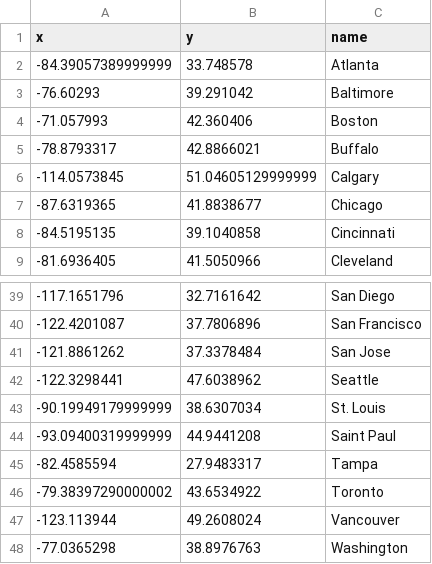
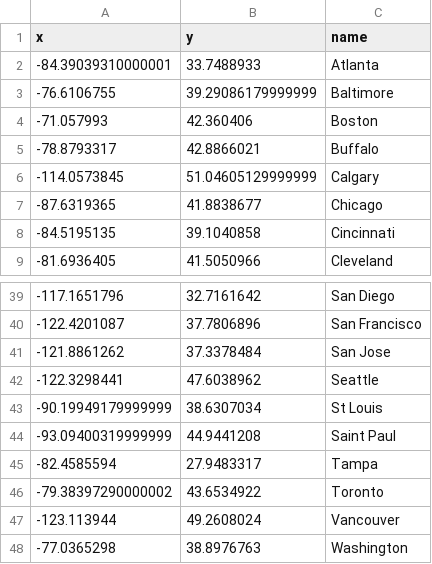
Before and after one commit to fitnr/arenas, a CSV file: citycenters.csv, drawn as a sheet; only a part is shown, gaps mark what is left out.

Commit message:
change baltimore city center

```diff
--- a/citycenters.csv
+++ b/citycenters.csv
@@ -1,4 +1,4 @@
 x,y,name
--84.39057389999999,33.748578,"Atlanta"
--76.60293,39.291042,"Baltimore"
+-84.39039310000001,33.7488933,"Atlanta"
+-76.6106755,39.29086179999999,"Baltimore"
 -71.057993,42.360406,"Boston"
@@ -42,3 +42,3 @@ x,y,name
 -122.3298441,47.6038962,"Seattle"
--90.19949179999999,38.6307034,"St. Louis"
+-90.19949179999999,38.6307034,"St Louis"
 -93.09400319999999,44.9441208,"Saint Paul"
```
Also changed, not shown: 2 other files.
